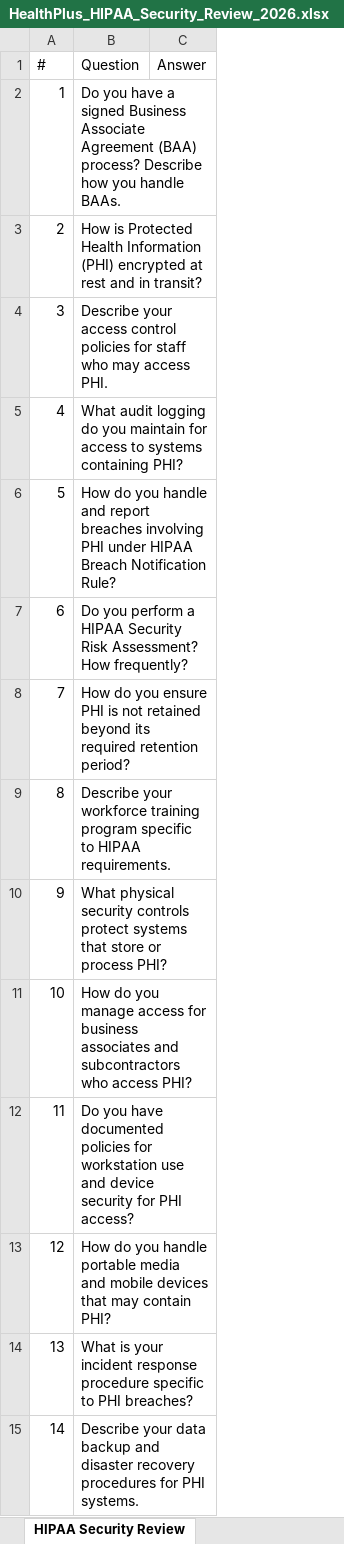
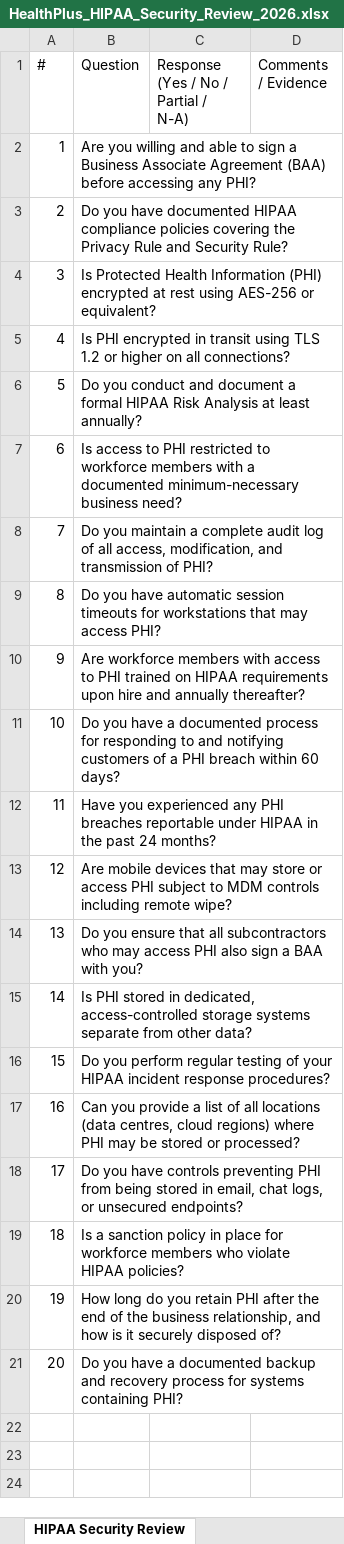
Before and after one commit to hcho8179/grc-mvp, an Excel workbook: test_questionnaires/HealthPlus_HIPAA_Security_Review_2026.xlsx, sheet HIPAA Security Review, drawn as a sheet; values as stored, in another font and other column widths than the file's, no cell formats; removed rows and columns are numbered as before the commit, all else as after; ↵ is a line break in a cell; the diff names each change by its address in the sheet, - before the commit and + after, or states it on an @@ line.

```diff
--- a/test_questionnaires/HealthPlus_HIPAA_Security_Review_2026.xlsx (sheet HIPAA Security Review)
+++ b/test_questionnaires/HealthPlus_HIPAA_Security_Review_2026.xlsx (sheet HIPAA Security Review)
-column C (Answer), empty
+column C, row 1: Response ↵ (Yes / No / Partial / N-A)
+column D (Comments / Evidence), empty
-B2 (Question): Do you have a signed Business Associate Agreement (BAA) process? Describe how you handle BAAs.
+B2 (Question): Are you willing and able to sign a Business Associate Agreement (BAA) before accessing any PHI?
-B3 (Question): How is Protected Health Information (PHI) encrypted at rest and in transit?
+B3 (Question): Do you have documented HIPAA compliance policies covering the Privacy Rule and Security Rule?
-B4 (Question): Describe your access control policies for staff who may access PHI.
+B4 (Question): Is Protected Health Information (PHI) encrypted at rest using AES-256 or equivalent?
-B5 (Question): What audit logging do you maintain for access to systems containing PHI?
+B5 (Question): Is PHI encrypted in transit using TLS 1.2 or higher on all connections?
-B6 (Question): How do you handle and report breaches involving PHI under HIPAA Breach Notification Rule?
+B6 (Question): Do you conduct and document a formal HIPAA Risk Analysis at least annually?
-B7 (Question): Do you perform a HIPAA Security Risk Assessment? How frequently?
+B7 (Question): Is access to PHI restricted to workforce members with a documented minimum-necessary business need?
-B8 (Question): How do you ensure PHI is not retained beyond its required retention period?
+B8 (Question): Do you maintain a complete audit log of all access, modification, and transmission of PHI?
-B9 (Question): Describe your workforce training program specific to HIPAA requirements.
+B9 (Question): Do you have automatic session timeouts for workstations that may access PHI?
-B10 (Question): What physical security controls protect systems that store or process PHI?
+B10 (Question): Are workforce members with access to PHI trained on HIPAA requirements upon hire and annually thereafter?
-B11 (Question): How do you manage access for business associates and subcontractors who access PHI?
+B11 (Question): Do you have a documented process for responding to and notifying customers of a PHI breach within 60 days?
-B12 (Question): Do you have documented policies for workstation use and device security for PHI access?
+B12 (Question): Have you experienced any PHI breaches reportable under HIPAA in the past 24 months?
-B13 (Question): How do you handle portable media and mobile devices that may contain PHI?
+B13 (Question): Are mobile devices that may store or access PHI subject to MDM controls including remote wipe?
-B14 (Question): What is your incident response procedure specific to PHI breaches?
+B14 (Question): Do you ensure that all subcontractors who may access PHI also sign a BAA with you?
-B15 (Question): Describe your data backup and disaster recovery procedures for PHI systems.
+B15 (Question): Is PHI stored in dedicated, access-controlled storage systems separate from other data?
+row 16: 15 | Do you perform regular testing of your HIPAA incident response procedures?
+row 17: 16 | Can you provide a list of all locations (data centres, cloud regions) where PHI may be stored or processed?
+row 18: 17 | Do you have controls preventing PHI from being stored in email, chat logs, or unsecured endpoints?
+row 19: 18 | Is a sanction policy in place for workforce members who violate HIPAA policies?
+row 20: 19 | How long do you retain PHI after the end of the business relationship, and how is it securely disposed of?
+row 21: 20 | Do you have a documented backup and recovery process for systems containing PHI?
```
Also changed, not shown: cell formats, test_questionnaires/GlobalBank_Vendor_Due_Diligence_2026.xlsx, test_questionnaires/TechCorp_Security_Assessment_2026.xlsx, 20 other files.
